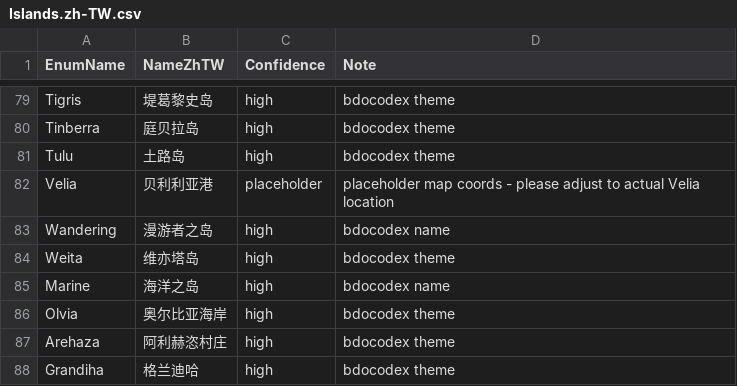
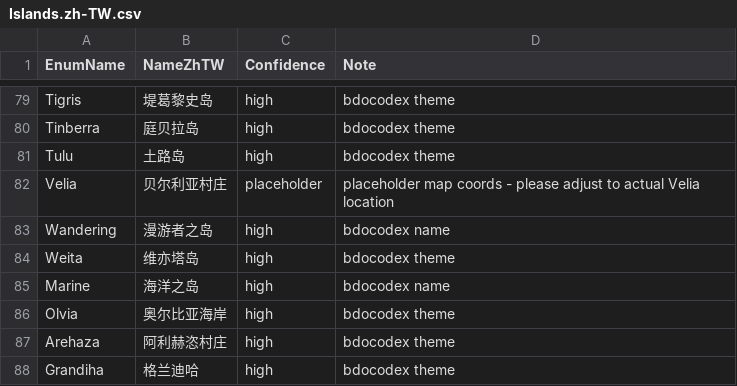
Before and after one commit to wanjizheng/iBarter_WPF, a CSV file: Resources/Islands.zh-TW.csv, drawn as a sheet; only a part is shown, gaps mark what is left out.

Commit message:
chore(map): update Velia reference data

```diff
--- a/Resources/Islands.zh-TW.csv
+++ b/Resources/Islands.zh-TW.csv
@@ -81,3 +81,3 @@ Tinberra,庭贝拉岛,high,bdocodex theme
 Tulu,土路岛,high,bdocodex theme
-Velia,贝利利亚港,placeholder,placeholder map coords - please adjust to actual Velia location
+Velia,贝尔利亚村庄,placeholder,placeholder map coords - please adjust to actual Velia location
 Wandering,漫游者之岛,high,bdocodex name
```
Also changed, not shown: 1 other file.
